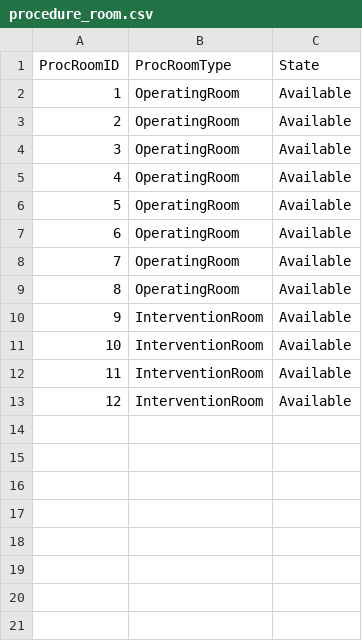
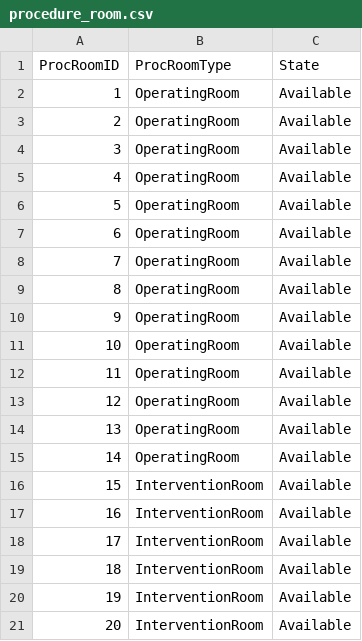
Before and after one commit to sta8isznt/databases_project, a CSV file: data/procedure_room.csv, drawn as a sheet; addresses are those after the commit; the diff names each change by its address in the sheet, - before the commit and + after, or states it on an @@ line.

```diff
--- a/data/procedure_room.csv
+++ b/data/procedure_room.csv
+row 2: 1 | OperatingRoom | Available
+row 3: 2 | OperatingRoom | Available
+row 4: 3 | OperatingRoom | Available
+row 5: 4 | OperatingRoom | Available
+row 6: 5 | OperatingRoom | Available
+row 7: 6 | OperatingRoom | Available
@@ column A (ProcRoomID) renumbered between rows 8 and 19 @@
+row 20: 19 | InterventionRoom | Available
+row 21: 20 | InterventionRoom | Available
```
Also changed, not shown: data/admin_staff.csv, data/allergic_to.csv, 34 other files.
